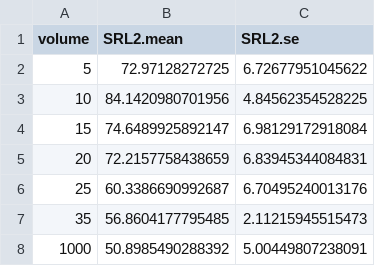
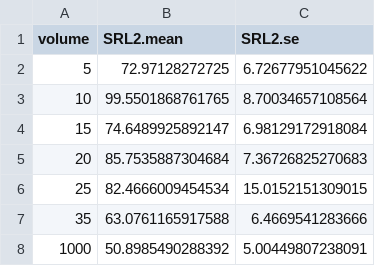
Before and after one commit to CourtneyCampany/EucPVE, a CSV file: calculated data/srl_means.csv, drawn as a sheet.

```diff
--- a/calculated data/srl_means.csv
+++ b/calculated data/srl_means.csv
@@ -2,7 +2,7 @@
 "5",72.97128272725,6.72677951045622
-"10",84.1420980701956,4.84562354528225
+"10",99.5501868761765,8.70034657108564
 "15",74.6489925892147,6.98129172918084
-"20",72.2157758438659,6.83945344084831
-"25",60.3386690992687,6.70495240013176
-"35",56.8604177795485,2.11215945515473
+"20",85.7535887304684,7.36726825270683
+"25",82.4666009454534,15.0152151309015
+"35",63.0761165917588,6.4669541283666
 "1000",50.8985490288392,5.00449807238091
```
Also changed, not shown: 4 other files.
